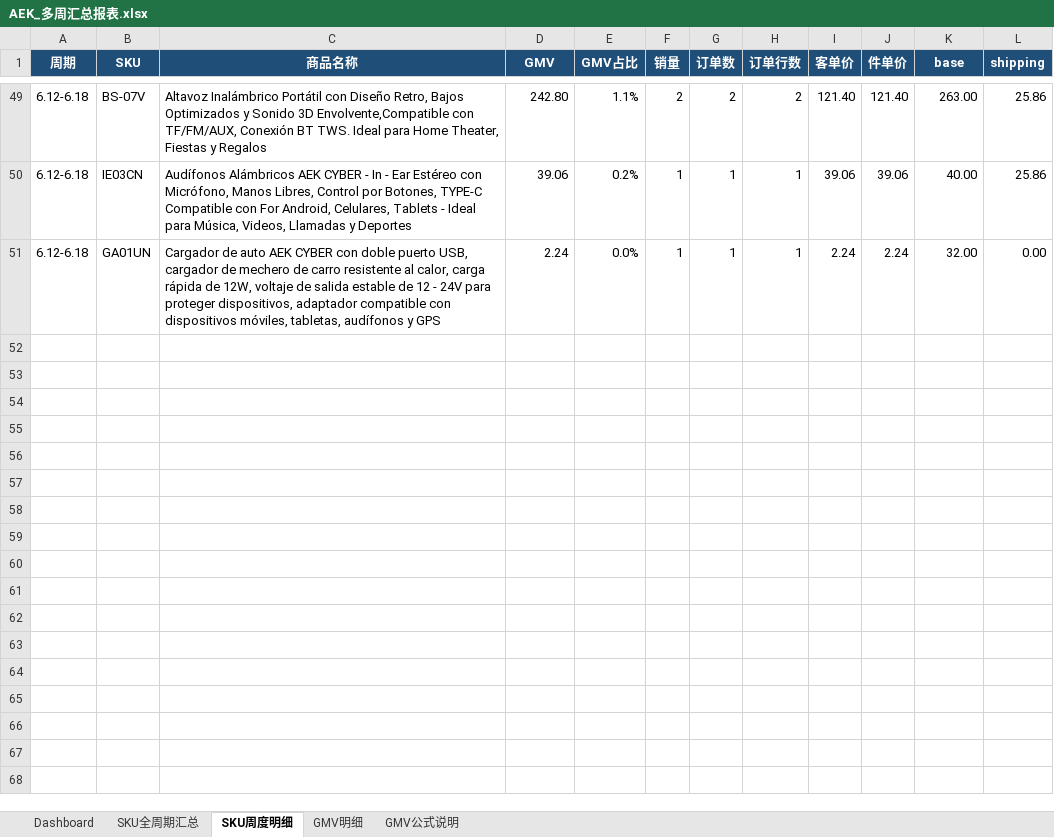
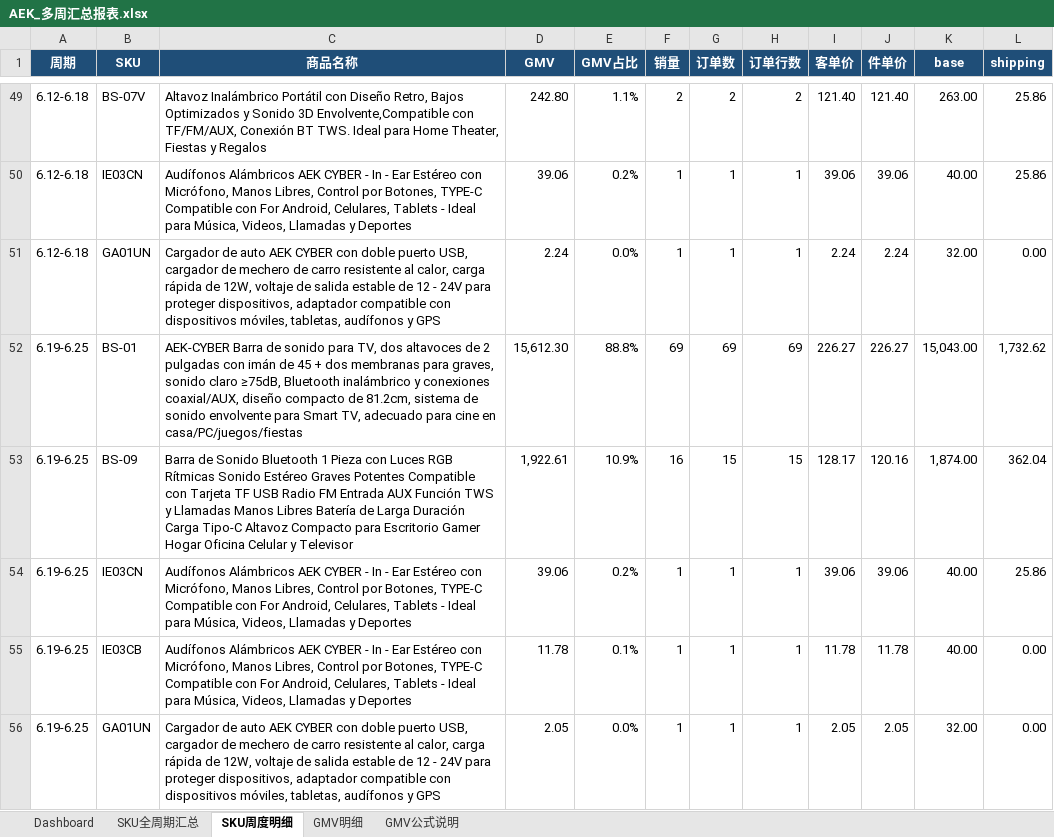
Before and after one commit to Lancy7778/week_gmv_dashboard, an Excel workbook: 各店铺周汇总报表/AEK_多周汇总报表.xlsx, sheet SKU周度明细, drawn as a sheet; only a part is shown, gaps mark what is left out; values as stored, in another font and other column widths than the file's, no borders; the diff names each change by its address in the sheet, - before the commit and + after, or states it on an @@ line.

```diff
--- a/各店铺周汇总报表/AEK_多周汇总报表.xlsx (sheet SKU周度明细)
+++ b/各店铺周汇总报表/AEK_多周汇总报表.xlsx (sheet SKU周度明细)
+row 52: 6.19-6.25 | BS-01 | AEK-CYBER Barra de sonido para TV, dos altavoces de 2 pulgadas con imán de 45 + dos membranas para graves, sonido claro ≥75dB, Bluetooth inalámbrico y conexiones coaxial/AUX, diseño compacto de 81.2cm, sistema de sonido envolvente para Smart TV, adecuado para cine en casa/PC/juegos/fiestas | 15,612.30 | 88.8% | 69 | 69 | 69 | 226.27 | 226.27 | 15,043.00 | 1,732.62
+row 53: 6.19-6.25 | BS-09 | Barra de Sonido Bluetooth 1 Pieza con Luces RGB Rítmicas Sonido Estéreo Graves Potentes Compatible con Tarjeta TF USB Radio FM Entrada AUX Función TWS y Llamadas Manos Libres Batería de Larga Duración Carga Tipo-C Altavoz Compacto para Escritorio Gamer Hogar Oficina Celular y Televisor | 1,922.61 | 10.9% | 16 | 15 | 15 | 128.17 | 120.16 | 1,874.00 | 362.04
+row 54: 6.19-6.25 | IE03CN | Audífonos Alámbricos AEK CYBER - In - Ear Estéreo con Micrófono, Manos Libres, Control por Botones, TYPE-C Compatible con For Android, Celulares, Tablets - Ideal para Música, Videos, Llamadas y Deportes | 39.06 | 0.2% | 1 | 1 | 1 | 39.06 | 39.06 | 40.00 | 25.86
+row 55: 6.19-6.25 | IE03CB | Audífonos Alámbricos AEK CYBER - In - Ear Estéreo con Micrófono, Manos Libres, Control por Botones, TYPE-C Compatible con For Android, Celulares, Tablets - Ideal para Música, Videos, Llamadas y Deportes | 11.78 | 0.1% | 1 | 1 | 1 | 11.78 | 11.78 | 40.00 | 0.00
+row 56: 6.19-6.25 | GA01UN | Cargador de auto AEK CYBER con doble puerto USB, cargador de mechero de carro resistente al calor, carga rápida de 12W, voltaje de salida estable de 12 - 24V para proteger dispositivos, adaptador compatible con dispositivos móviles, tabletas, audífonos y GPS | 2.05 | 0.0% | 1 | 1 | 1 | 2.05 | 2.05 | 32.00 | 0.00
```
Also changed, not shown: sheet GMV明细, sheet Dashboard, sheet SKU全周期汇总, sheet GMV公式说明, charts or pictures, 各店铺周汇总报表/Nexosil_多周汇总报表.xlsx, 各店铺周汇总报表/Pulsarq_多周汇总报表.xlsx, 3 other files.
